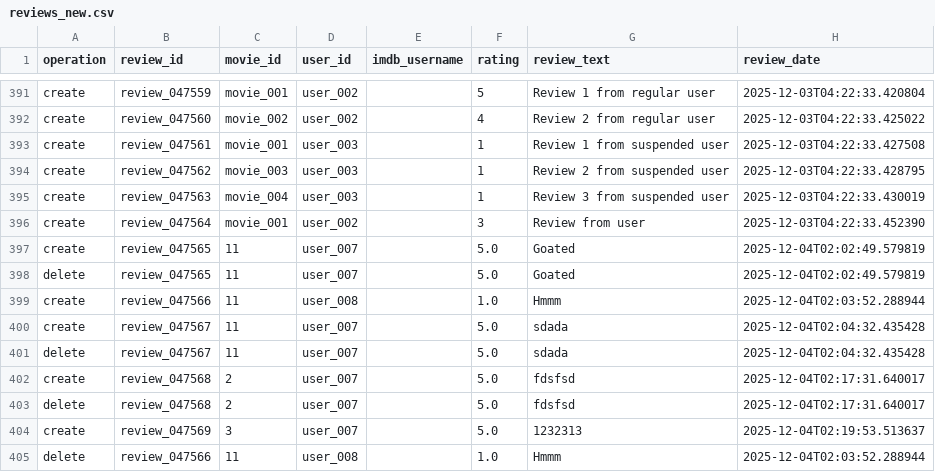
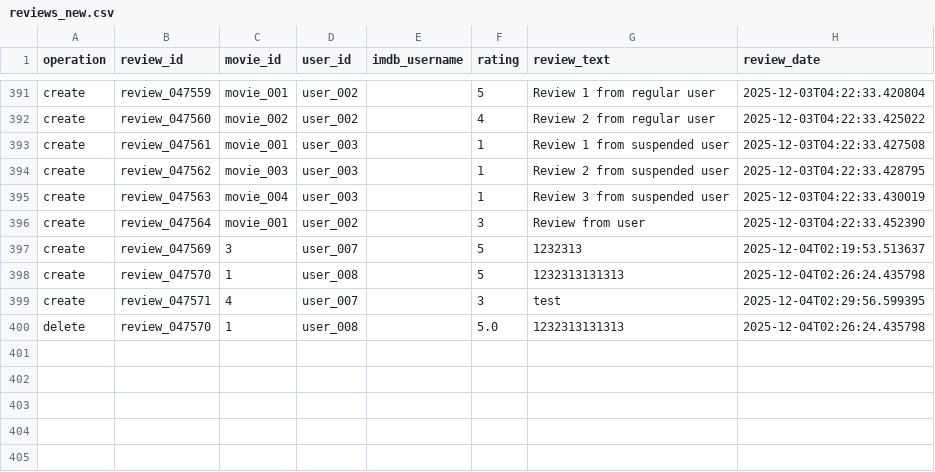
Before and after one commit to nicovandolder-hash/KEYBOARD-SMASHERS-310, a CSV file: data/reviews_new.csv, drawn as a sheet; only a part is shown, gaps mark what is left out.

```diff
--- a/data/reviews_new.csv
+++ b/data/reviews_new.csv
@@ -396,10 +396,5 @@ create,review_047563,movie_004,user_003,,1,Review 3 from suspended user,2025-12-
 create,review_047564,movie_001,user_002,,3,Review from user,2025-12-03T04:22:33.452390
-create,review_047565,11,user_007,,5.0,Goated,2025-12-04T02:02:49.579819
-delete,review_047565,11,user_007,,5.0,Goated,2025-12-04T02:02:49.579819
-create,review_047566,11,user_008,,1.0,Hmmm,2025-12-04T02:03:52.288944
-create,review_047567,11,user_007,,5.0,sdada,2025-12-04T02:04:32.435428
-delete,review_047567,11,user_007,,5.0,sdada,2025-12-04T02:04:32.435428
-create,review_047568,2,user_007,,5.0,fdsfsd,2025-12-04T02:17:31.640017
-delete,review_047568,2,user_007,,5.0,fdsfsd,2025-12-04T02:17:31.640017
-create,review_047569,3,user_007,,5.0,1232313,2025-12-04T02:19:53.513637
-delete,review_047566,11,user_008,,1.0,Hmmm,2025-12-04T02:03:52.288944
+create,review_047569,3,user_007,,5,1232313,2025-12-04T02:19:53.513637
+create,review_047570,1,user_008,,5,1232313131313,2025-12-04T02:26:24.435798
+create,review_047571,4,user_007,,3,test,2025-12-04T02:29:56.599395
+delete,review_047570,1,user_008,,5.0,1232313131313,2025-12-04T02:26:24.435798
```
Also changed, not shown: data/users.csv, 1 other file.
